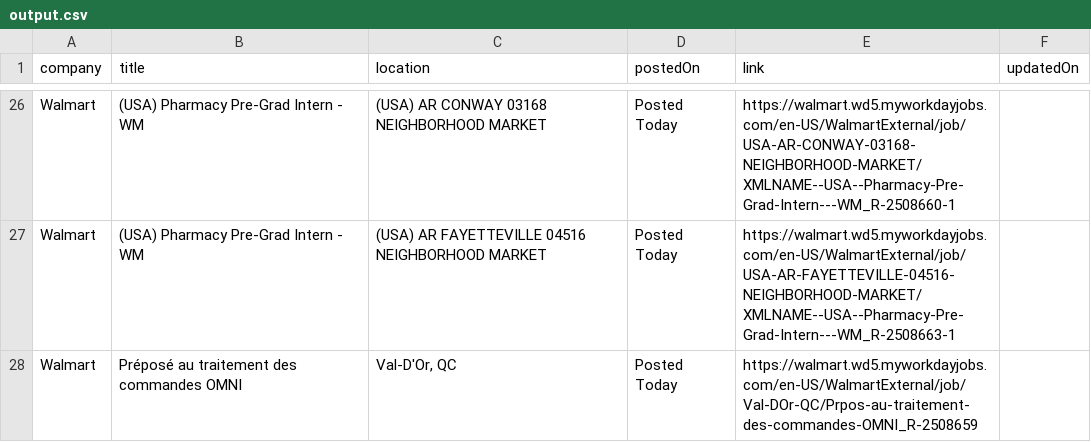
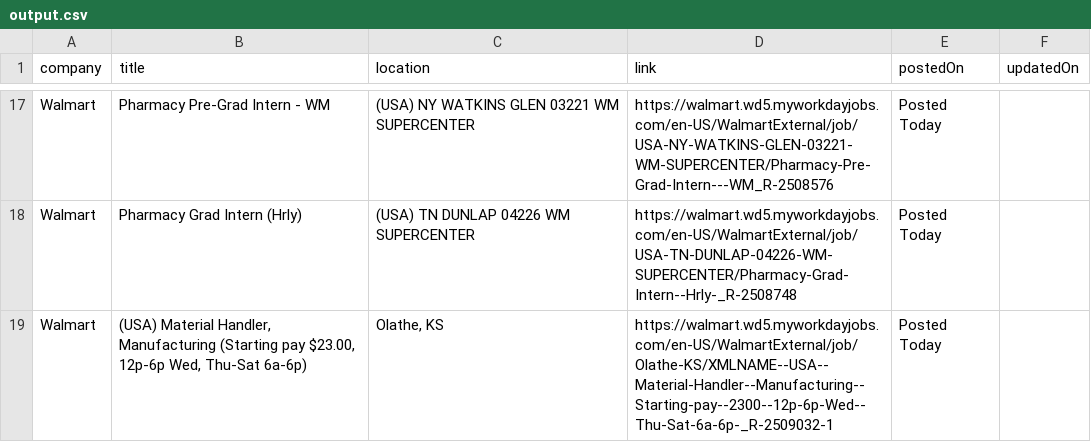
Before and after one commit to rushiranpise/JobScrapper, a CSV file: output.csv, drawn as a sheet; only a part is shown, gaps mark what is left out; removed rows and columns are numbered as before the commit, all else as after; the diff covers the shown part only; the diff names each change by its address in the sheet, - before the commit and + after, or states it on an @@ line.

```diff
--- a/output.csv
+++ b/output.csv
+column D (link), rows 17-19: https://walmart.wd5.myworkdayjobs.com/en-US/WalmartExternal/job/USA-NY-WATKINS-GLEN-03221-WM-SUPERCENTER/Pharmacy-Pre-Grad-Intern---WM_R-2508576 | https://walmart.wd5.myworkdayjobs.com/en-US/WalmartExternal/job/USA-TN-DUNLAP-04226-WM-SUPERCENTER/Pharmacy-Grad-Intern--Hrly-_R-2508748 | https://walmart.wd5.myworkdayjobs.com/en-US/WalmartExternal/job/Olathe-KS/XMLNAME--USA--Material-Handler--Manufacturing--Starting-pay--2300--12p-6p-Wed--Thu-Sat-6a-6p-_R-2509032-1
-column E (link), rows 26-28: https://walmart.wd5.myworkdayjobs.com/en-US/WalmartExternal/job/USA-AR-CONWAY-03168-NEIGHBORHOOD-MARKET/XMLNAME--USA--Pharmacy-Pre-Grad-Intern---WM_R-2508660-1 | https://walmart.wd5.myworkdayjobs.com/en-US/WalmartExternal/job/USA-AR-FAYETTEVILLE-04516-NEIGHBORHOOD-MARKET/XMLNAME--USA--Pharmacy-Pre-Grad-Intern---WM_R-2508663-1 | https://walmart.wd5.myworkdayjobs.com/en-US/WalmartExternal/job/Val-DOr-QC/Prpos-au-traitement-des-commandes-OMNI_R-2508659
-B17 (title): (USA) Pharmacy Pre-Grad Intern - WM
+B17 (title): Pharmacy Pre-Grad Intern - WM
-C17 (location): (USA) AR CONWAY 03168 NEIGHBORHOOD MARKET
+C17 (location): (USA) NY WATKINS GLEN 03221 WM SUPERCENTER
-B18 (title): (USA) Pharmacy Pre-Grad Intern - WM
+B18 (title): Pharmacy Grad Intern (Hrly)
-C18 (location): (USA) AR FAYETTEVILLE 04516 NEIGHBORHOOD MARKET
+C18 (location): (USA) TN DUNLAP 04226 WM SUPERCENTER
-B19 (title): Préposé au traitement des commandes OMNI
+B19 (title): (USA) Material Handler, Manufacturing (Starting pay $23.00, 12p-6p Wed, Thu-Sat 6a-6p)
-C19 (location): Val-D'Or, QC
+C19 (location): Olathe, KS
```
Also changed, not shown: 10 added rows, 19 removed rows and 10 edited cells elsewhere in this file, 5 other files.
